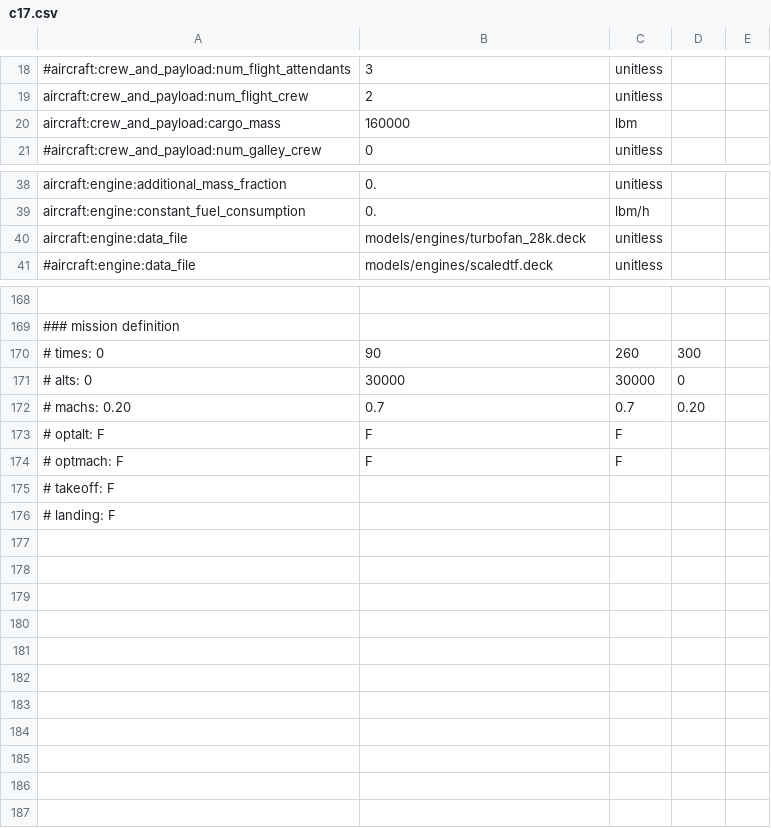
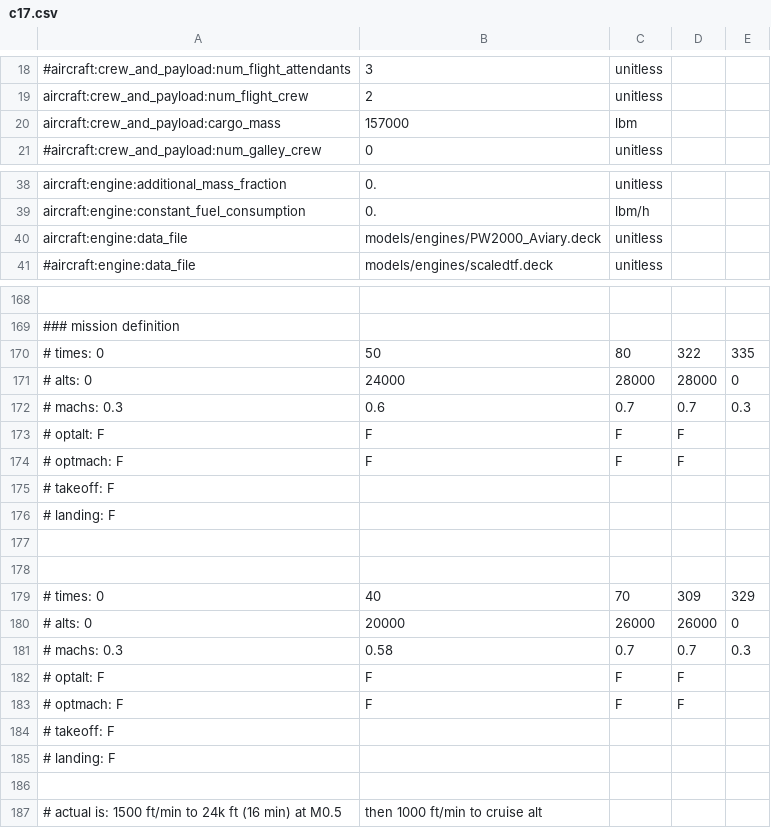
Before and after one commit to jsonirobots/Aviary, a CSV file: planeCSVs/c17.csv, drawn as a sheet; only a part is shown, gaps mark what is left out; removed rows and columns are numbered as before the commit, all else as after; the diff covers the shown part only; the diff names each change by its address in the sheet, - before the commit and + after, or states it on an @@ line.

Commit message:
working planes with low drag and decent gross mass

```diff
--- a/planeCSVs/c17.csv
+++ b/planeCSVs/c17.csv
-B20: 160000
+B20: 157000
-B40: models/engines/turbofan_28k.deck
+B40: models/engines/PW2000_Aviary.deck
-B170: 90
+B170: 50
-C170: 260
+C170: 80
-D170: 300
+D170: 322
-E170: (empty)
+E170: 335
-B171: 30000
+B171: 24000
-C171: 30000
+C171: 28000
-D171: 0
+D171: 28000
-E171: (empty)
+E171: 0
-row 172: # machs: 0.20 | 0.7 | 0.7 | 0.20
+row 172: # machs: 0.3 | 0.6 | 0.7 | 0.7 | 0.3
-D173:D174: (empty)
+D173:D174: F
+row 177: (empty)
+row 178: (empty)
+row 179: # times: 0 | 40 | 70 | 309 | 329
+row 180: # alts: 0 | 20000 | 26000 | 26000 | 0
+row 181: # machs: 0.3 | 0.58 | 0.7 | 0.7 | 0.3
+row 182: # optalt: F | F | F | F
+row 183: # optmach: F | F | F | F
+row 184: # takeoff: F
+row 185: # landing: F
+row 186: (empty)
+row 187: # actual is: 1500 ft/min to 24k ft (16 min) at M0.5 | then 1000 ft/min to cruise alt
```
Also changed, not shown: 1 edited cell elsewhere in this file, planeCSVs/b757.csv, 4 other files.
